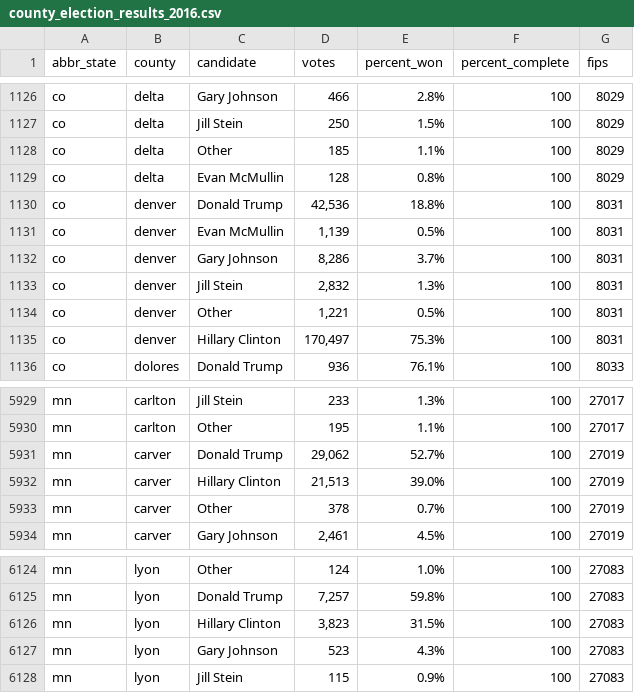
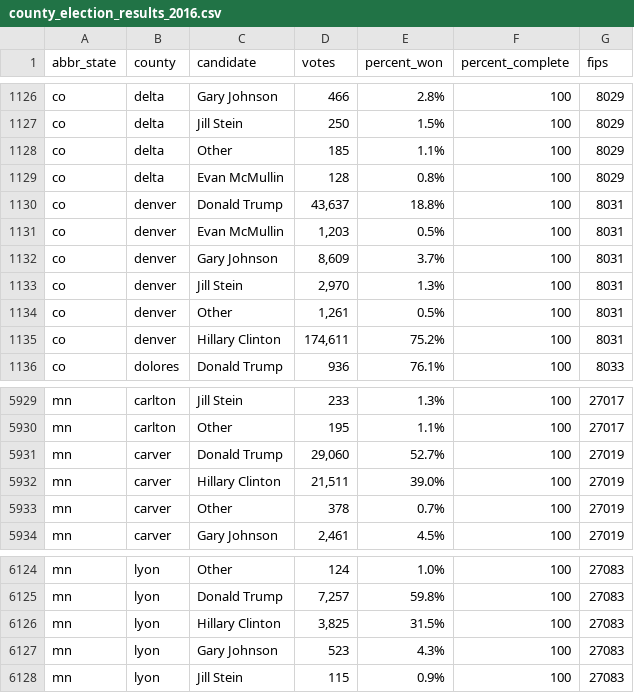
Before and after one commit to dstuck/county_election_results_2016, a CSV file: county_election_results_2016.csv, drawn as a sheet; only a part is shown, gaps mark what is left out.

Commit message:
update data at Thu Nov 10 16:00:47 EST 2016

```diff
--- a/county_election_results_2016.csv
+++ b/county_election_results_2016.csv
@@ -1129,8 +1129,8 @@
 "co","delta","Evan McMullin","128","0.8%","100",8029
-"co","denver","Donald Trump","42,536","18.8%","100",8031
-"co","denver","Evan McMullin","1,139","0.5%","100",8031
-"co","denver","Gary Johnson","8,286","3.7%","100",8031
-"co","denver","Jill Stein","2,832","1.3%","100",8031
-"co","denver","Other","1,221","0.5%","100",8031
-"co","denver","Hillary Clinton","170,497","75.3%","100",8031
+"co","denver","Donald Trump","43,637","18.8%","100",8031
+"co","denver","Evan McMullin","1,203","0.5%","100",8031
+"co","denver","Gary Johnson","8,609","3.7%","100",8031
+"co","denver","Jill Stein","2,970","1.3%","100",8031
+"co","denver","Other","1,261","0.5%","100",8031
+"co","denver","Hillary Clinton","174,611","75.2%","100",8031
 "co","dolores","Donald Trump","936","76.1%","100",8033
@@ -5930,4 +5930,4 @@
 "mn","carlton","Other","195","1.1%","100",27017
-"mn","carver","Donald Trump","29,062","52.7%","100",27019
-"mn","carver","Hillary Clinton","21,513","39.0%","100",27019
+"mn","carver","Donald Trump","29,060","52.7%","100",27019
+"mn","carver","Hillary Clinton","21,511","39.0%","100",27019
 "mn","carver","Other","378","0.7%","100",27019
@@ -6125,3 +6125,3 @@
 "mn","lyon","Donald Trump","7,257","59.8%","100",27083
-"mn","lyon","Hillary Clinton","3,823","31.5%","100",27083
+"mn","lyon","Hillary Clinton","3,825","31.5%","100",27083
 "mn","lyon","Gary Johnson","523","4.3%","100",27083
```
